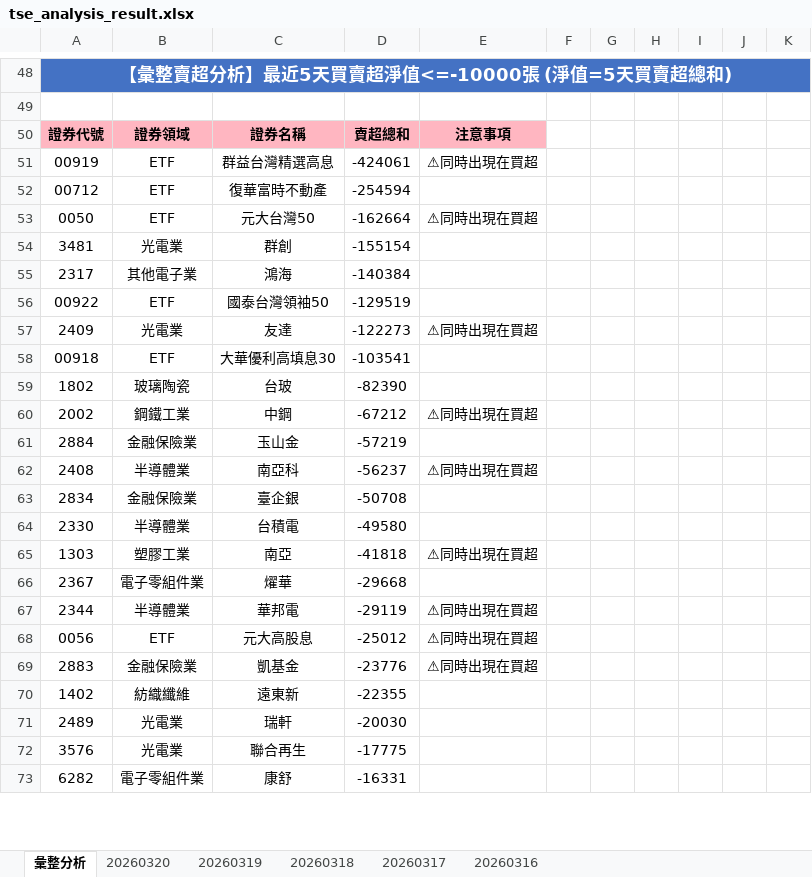
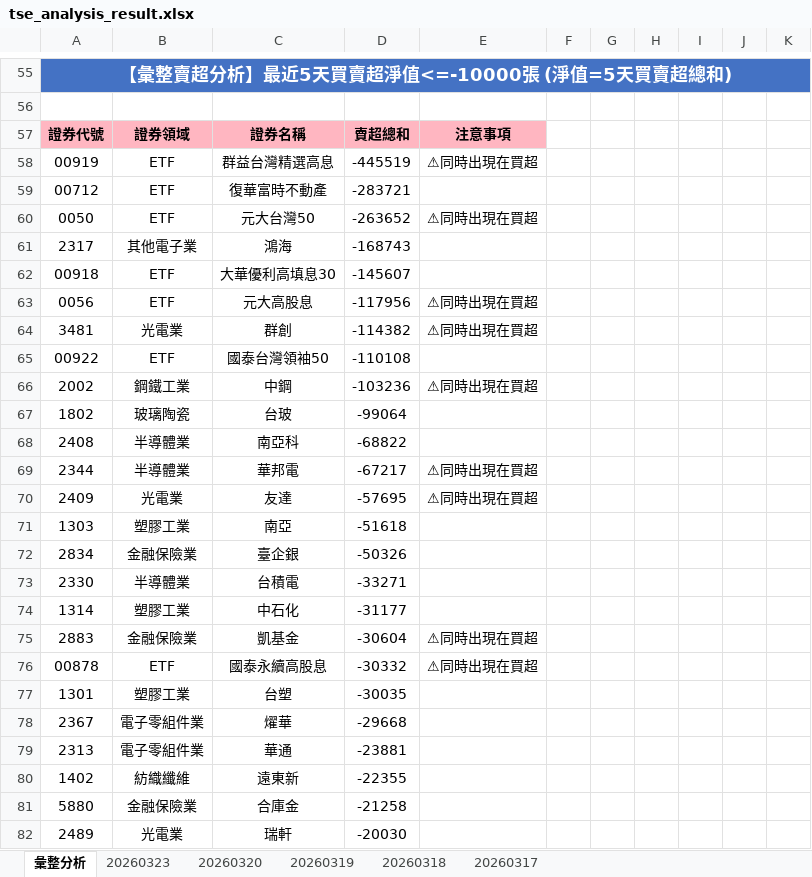
Before and after one commit to ccupcpop/GetDailyStock, an Excel workbook: StockInfo/tse_analysis_result.xlsx, sheet 彙整分析, drawn as a sheet; only a part is shown, gaps mark what is left out; the shorter side is filled out with more unchanged rows; values as stored, in another font and other column widths than the file's, no borders; removed rows and columns are numbered as before the commit, all else as after; the diff covers the shown part only; the diff names each change by its address in the sheet, - before the commit and + after, or states it on an @@ line.

```diff
--- a/StockInfo/tse_analysis_result.xlsx (sheet 彙整分析)
+++ b/StockInfo/tse_analysis_result.xlsx (sheet 彙整分析)
-sheet tab: 20260316
+sheet tab: 20260323
-D58: -424061
+D58: -445519
-D59: -254594
+D59: -283721
-D60: -162664
+D60: -263652
-row 54: 3481 | 光電業 | 群創 | -155154
-D61: -140384
+D61: -168743
-row 56: 00922 | ETF | 國泰台灣領袖50 | -129519
-row 57: 2409 | 光電業 | 友達 | -122273 | ⚠同時出現在買超
-D62: -103541
+D62: -145607
-row 59: 1802 | 玻璃陶瓷 | 台玻 | -82390
+row 63: 0056 | ETF | 元大高股息 | -117956 | ⚠同時出現在買超
+row 64: 3481 | 光電業 | 群創 | -114382 | ⚠同時出現在買超
+row 65: 00922 | ETF | 國泰台灣領袖50 | -110108
-D66: -67212
+D66: -103236
-row 61: 2884 | 金融保險業 | 玉山金 | -57219
+row 67: 1802 | 玻璃陶瓷 | 台玻 | -99064
-D68: -56237
+D68: -68822
-E68: ⚠同時出現在買超
+E68: (empty)
+row 69: 2344 | 半導體業 | 華邦電 | -67217 | ⚠同時出現在買超
+row 70: 2409 | 光電業 | 友達 | -57695 | ⚠同時出現在買超
+row 71: 1303 | 塑膠工業 | 南亞 | -51618
-D72: -50708
+D72: -50326
-D73: -49580
+D73: -33271
-row 65: 1303 | 塑膠工業 | 南亞 | -41818 | ⚠同時出現在買超
+row 74: 1314 | 塑膠工業 | 中石化 | -31177
+row 75: 2883 | 金融保險業 | 凱基金 | -30604 | ⚠同時出現在買超
+row 76: 00878 | ETF | 國泰永續高股息 | -30332 | ⚠同時出現在買超
+row 77: 1301 | 塑膠工業 | 台塑 | -30035
-row 67: 2344 | 半導體業 | 華邦電 | -29119 | ⚠同時出現在買超
-row 68: 0056 | ETF | 元大高股息 | -25012 | ⚠同時出現在買超
-row 69: 2883 | 金融保險業 | 凱基金 | -23776 | ⚠同時出現在買超
+row 79: 2313 | 電子零組件業 | 華通 | -23881
+row 81: 5880 | 金融保險業 | 合庫金 | -21258
```
Also changed, not shown: 40 added rows, 44 removed rows and 42 edited cells elsewhere in this sheet, sheet 20260320, StockInfo/otc_analysis_result.xlsx, 12 other files.
